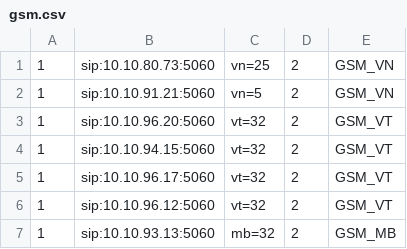
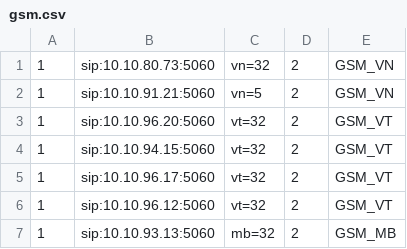
Before and after one commit to devops-itcs/CONFIG-CHANNEL-SIP-TC-9434, a CSV file: gsm.csv, drawn as a sheet.

Commit message:
Update gsm.csv

```diff
--- a/gsm.csv
+++ b/gsm.csv
@@ -1,2 +1,2 @@
-1,sip:10.10.80.73:5060,vn=25,2,GSM_VN
+1,sip:10.10.80.73:5060,vn=32,2,GSM_VN
 1,sip:10.10.91.21:5060,vn=5,2,GSM_VN
```
